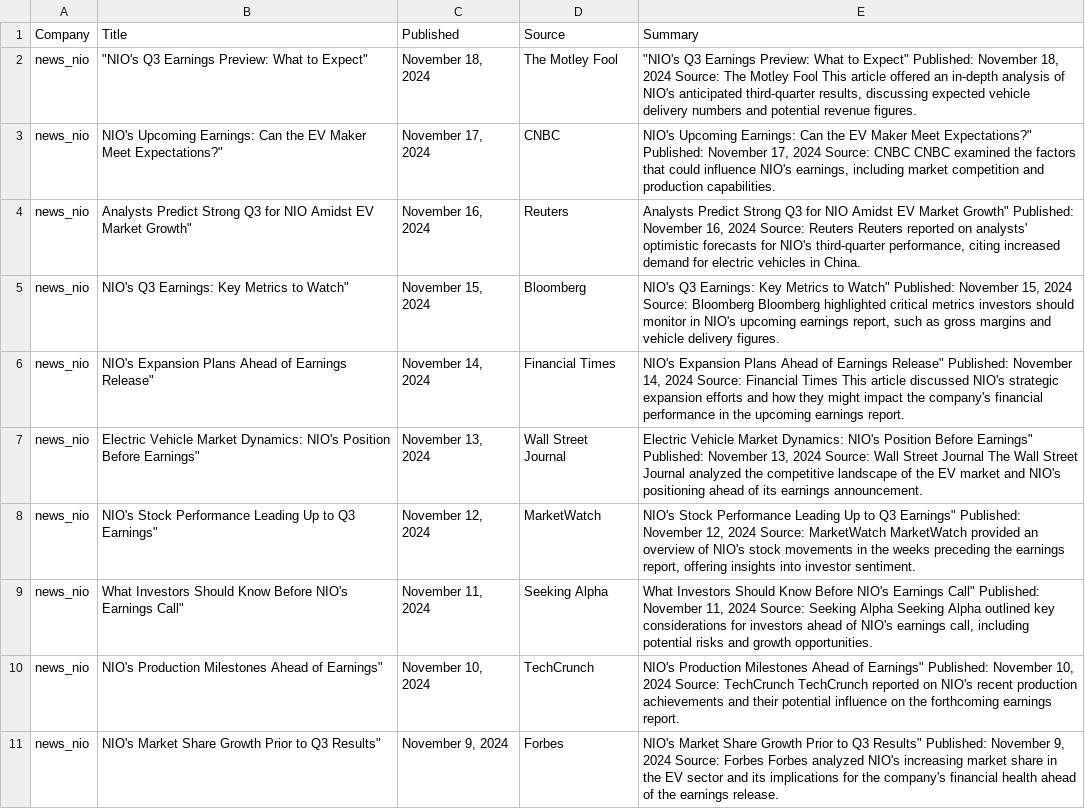
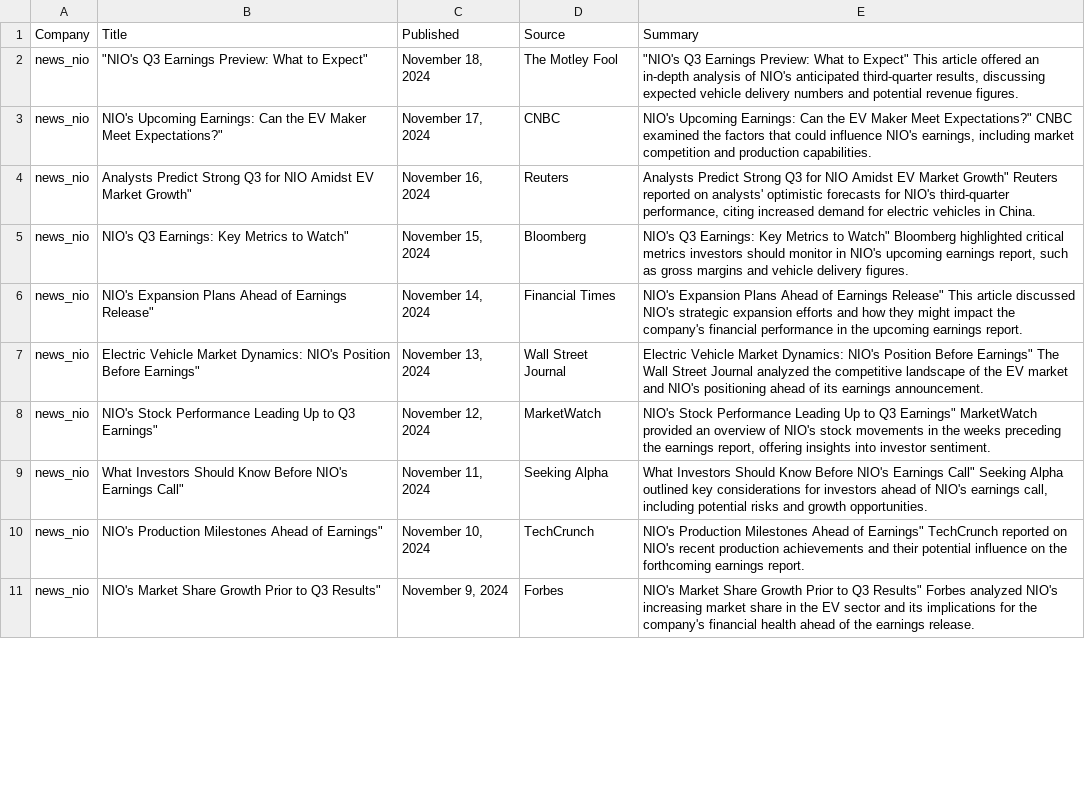
Before and after one commit to larkben/636-dataproject, a CSV file: data/combine_news.csv, drawn as a sheet; only a part is shown; the diff covers the shown part only; the diff names each change by its address in the sheet, - before the commit and + after, or states it on an @@ line.

```diff
--- a/data/combine_news.csv
+++ b/data/combine_news.csv
-E2 (Summary): …to Expect" Published: November 18, 2024 Source: The Motley Fool This article…
+E2 (Summary): …to Expect" This article…
-E3 (Summary): …Meet Expectations?" Published: November 17, 2024 Source: CNBC CNBC examined…
+E3 (Summary): …Meet Expectations?" CNBC examined…
-E4 (Summary): …Market Growth" Published: November 16, 2024 Source: Reuters Reuters reported…
+E4 (Summary): …Market Growth" Reuters reported…
-E5 (Summary): …to Watch" Published: November 15, 2024 Source: Bloomberg Bloomberg highlighted…
+E5 (Summary): …to Watch" Bloomberg highlighted…
-E6 (Summary): …Earnings Release" Published: November 14, 2024 Source: Financial Times This article…
+E6 (Summary): …Earnings Release" This article…
-E7 (Summary): …Before Earnings" Published: November 13, 2024 Source: Wall Street Journal The Wall…
+E7 (Summary): …Before Earnings" The Wall…
-E8 (Summary): …Q3 Earnings" Published: November 12, 2024 Source: MarketWatch MarketWatch provided…
+E8 (Summary): …Q3 Earnings" MarketWatch provided…
-E9 (Summary): …Earnings Call" Published: November 11, 2024 Source: Seeking Alpha Seeking Alpha…
+E9 (Summary): …Earnings Call" Seeking Alpha…
-E10 (Summary): …of Earnings" Published: November 10, 2024 Source: TechCrunch TechCrunch reported…
+E10 (Summary): …of Earnings" TechCrunch reported…
-E11 (Summary): …Q3 Results" Published: November 9, 2024 Source: Forbes Forbes analyzed…
+E11 (Summary): …Q3 Results" Forbes analyzed…
```
Also changed, not shown: 73 edited cells elsewhere in this file, 1 other file.
